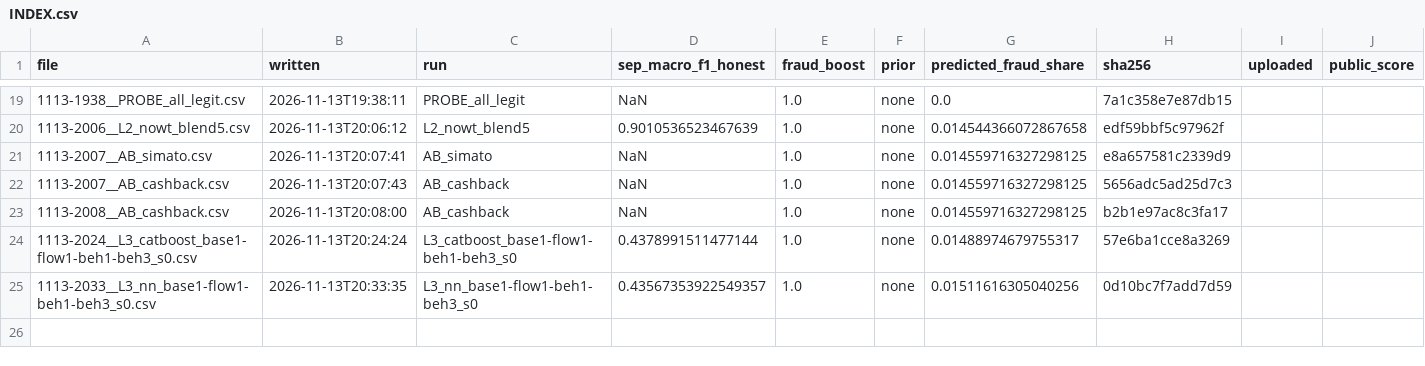
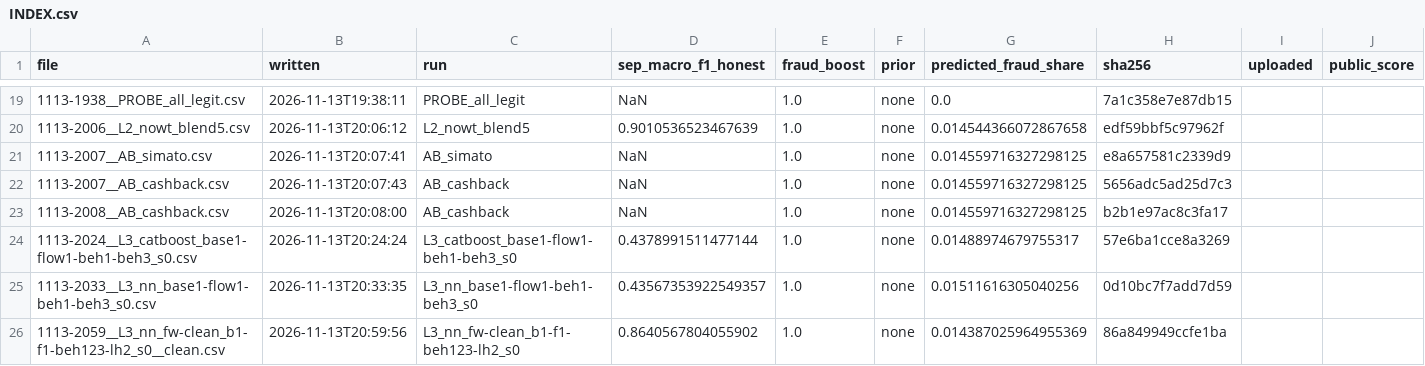
Before and after one commit to Gauravtiwari31/mlgw-2026, a CSV file: submissions/INDEX.csv, drawn as a sheet; only a part is shown, gaps mark what is left out.

Commit message:
L3 corrected line: trainers score keep rows only; beh3 accepts fw views; fw_s0 configs (CatBoost beh123-lh2 + A/B beh12-lh2, NN beh123-lh2); NN clean Sep 0.8538/0.8641 post

```diff
--- a/submissions/INDEX.csv
+++ b/submissions/INDEX.csv
@@ -25 +25,2 @@ file,written,run,sep_macro_f1_honest,fraud_boost,prior,predicted_fraud_share,sha
 1113-2033__L3_nn_base1-flow1-beh1-beh3_s0.csv,2026-11-13T20:33:35,L3_nn_base1-flow1-beh1-beh3_s0,0.43567353922549357,1.0,none,0.01511616305040256,0d10bc7f7add7d59,"",""
+1113-2059__L3_nn_fw-clean_b1-f1-beh123-lh2_s0__clean.csv,2026-11-13T20:59:56,L3_nn_fw-clean_b1-f1-beh123-lh2_s0,0.8640567804055902,1.0,none,0.014387025964955369,86a849949ccfe1ba,"",""
```
Also changed, not shown: 9 other files.
